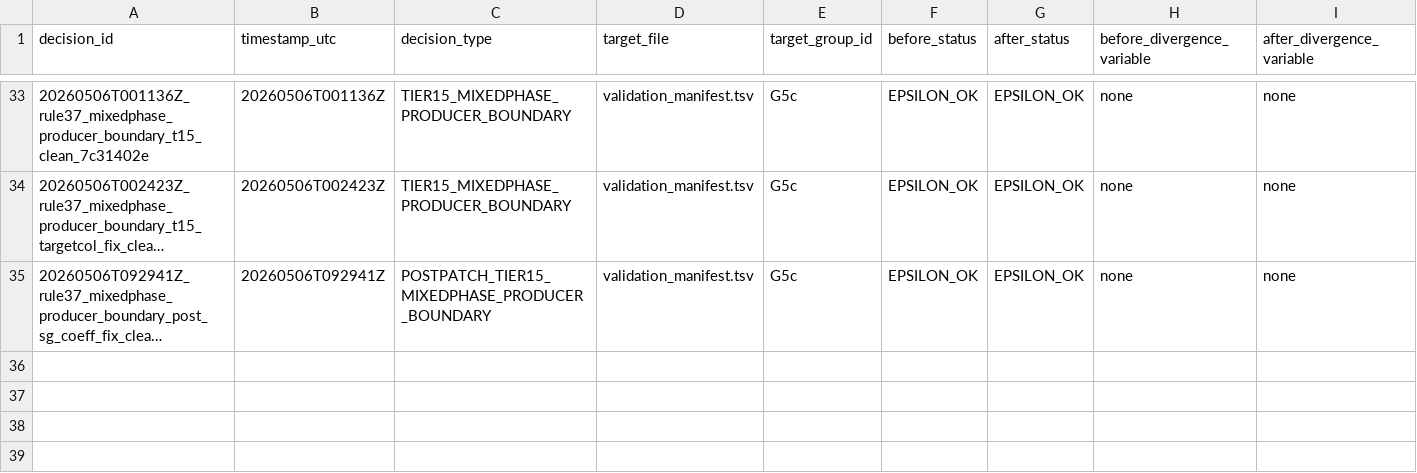
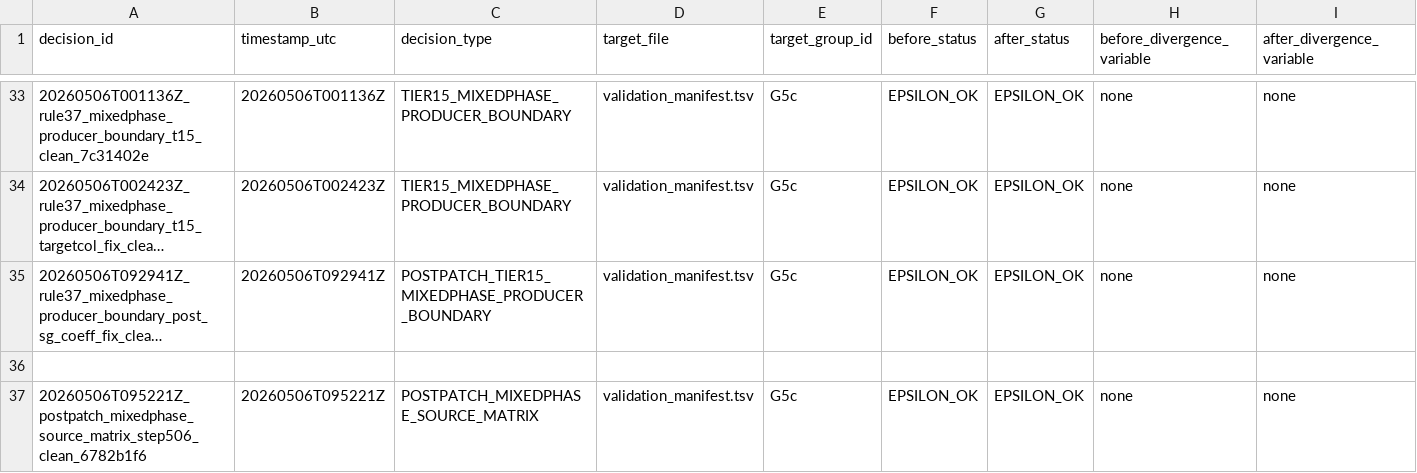
Before and after one commit to erf-model/ERF, a TSV file: Docs/wsm6_deep_dive/decisions.tsv, drawn as a sheet; only a part is shown, gaps mark what is left out; long unchanged cells end in …; rows hold the shown columns only; the diff covers the shown part only; the diff names each change by its address in the sheet, - before the commit and + after, or states it on an @@ line.

```diff
--- a/Docs/wsm6_deep_dive/decisions.tsv
+++ b/Docs/wsm6_deep_dive/decisions.tsv
+row 36: (empty)
+row 37: 20260506T095221Z_postpatch_mixedphase_source_matrix_step506_clean_6782b1f6 | 20260506T095221Z | POSTPATCH_MIXEDPHASE_SOURCE_MATRIX | validation_manifest.tsv | G5c | EPSILON_OK | EPSILON_OK | none | none
```
Also changed, not shown: 1 added row elsewhere in this file, 1 other file.
